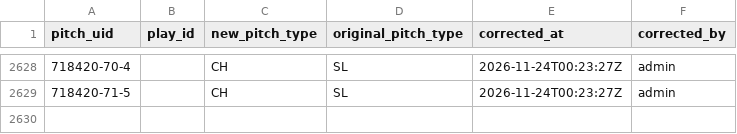
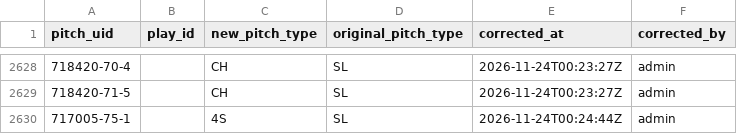
Before and after one commit to harrisonsrubin/pitching-app, a CSV file: corrections/pitch_corrections_2023.csv, drawn as a sheet; only a part is shown, gaps mark what is left out.

Commit message:
Pitch-type corrections 2023 (1 pitches)

```diff
--- a/corrections/pitch_corrections_2023.csv
+++ b/corrections/pitch_corrections_2023.csv
@@ -2629 +2629,2 @@ pitch_uid,play_id,new_pitch_type,original_pitch_type,corrected_at,corrected_by
 718420-71-5,,CH,SL,2026-11-24T00:23:27Z,admin
+717005-75-1,,4S,SL,2026-11-24T00:24:44Z,admin
```
